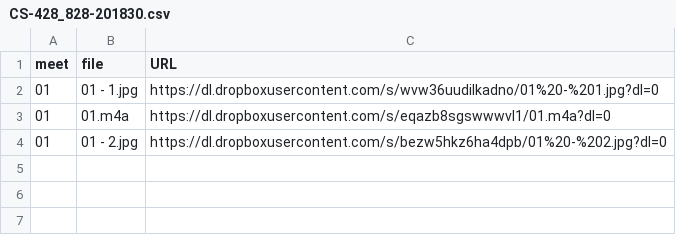
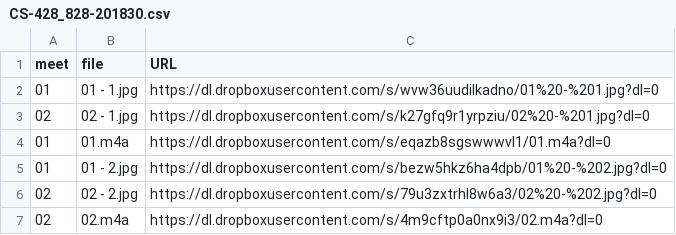
Before and after one commit to dhhepting/dhhepting.github.io, a CSV file: _data/media/CS-428_828-201830.csv, drawn as a sheet.

```diff
--- a/_data/media/CS-428_828-201830.csv
+++ b/_data/media/CS-428_828-201830.csv
@@ -2,3 +2,6 @@ meet,file,URL
 01,01 - 1.jpg,https://dl.dropboxusercontent.com/s/wvw36uudilkadno/01%20-%201.jpg?dl=0
+02,02 - 1.jpg,https://dl.dropboxusercontent.com/s/k27gfq9r1yrpziu/02%20-%201.jpg?dl=0
 01,01.m4a,https://dl.dropboxusercontent.com/s/eqazb8sgswwwvl1/01.m4a?dl=0
 01,01 - 2.jpg,https://dl.dropboxusercontent.com/s/bezw5hkz6ha4dpb/01%20-%202.jpg?dl=0
+02,02 - 2.jpg,https://dl.dropboxusercontent.com/s/79u3zxtrhl8w6a3/02%20-%202.jpg?dl=0
+02,02.m4a,https://dl.dropboxusercontent.com/s/4m9cftp0a0nx9i3/02.m4a?dl=0
```
Also changed, not shown: 1 other file.
